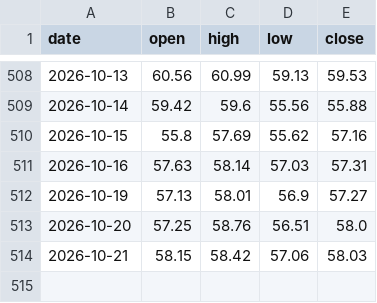
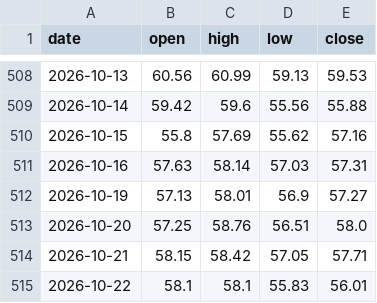
Before and after one commit to Allenvip1/G-F-U-T, a CSV file: data/price_silver.csv, drawn as a sheet; only a part is shown, gaps mark what is left out.

```diff
--- a/data/price_silver.csv
+++ b/data/price_silver.csv
@@ -513,2 +513,3 @@ date,open,high,low,close
 2026-10-20,57.25,58.76,56.51,58.0
-2026-10-21,58.15,58.42,57.06,58.03
+2026-10-21,58.15,58.42,57.05,57.71
+2026-10-22,58.1,58.1,55.83,56.01
```
Also changed, not shown: data/futures_oi.csv, data/futures_total.csv, 2 other files.
